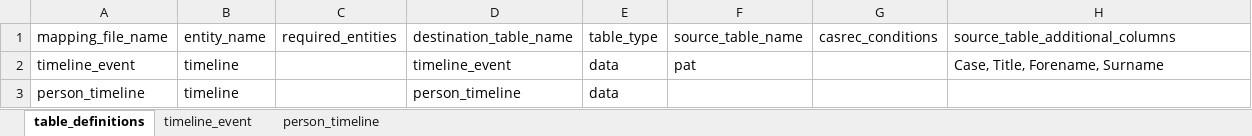
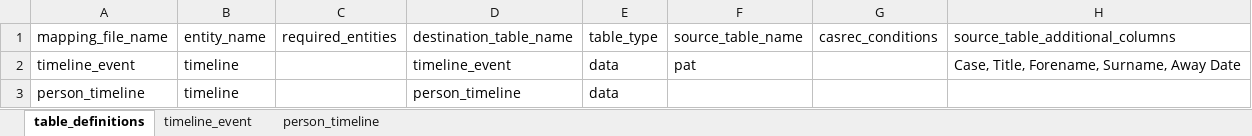
Before and after one commit to ministryofjustice/opg-data-casrec-migration, an Excel workbook: migration_steps/shared/mapping_spreadsheet/Casrec_Mapping_Document_Timeline.xlsx, sheet table_definitions, drawn as a sheet; values as stored, in another font and other column widths than the file's, no borders; the diff names each change by its address in the sheet, - before the commit and + after, or states it on an @@ line.

Commit message:
IN-1256 create away date event (#689)

```diff
--- a/migration_steps/shared/mapping_spreadsheet/Casrec_Mapping_Document_Timeline.xlsx (sheet table_definitions)
+++ b/migration_steps/shared/mapping_spreadsheet/Casrec_Mapping_Document_Timeline.xlsx (sheet table_definitions)
-H2: Case, Title, Forename, Surname
+H2: Case, Title, Forename, Surname, Away Date
```
Also changed, not shown: 8 other files.
